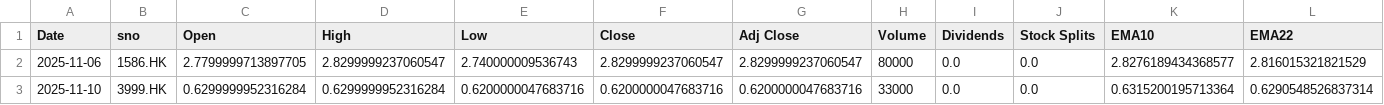
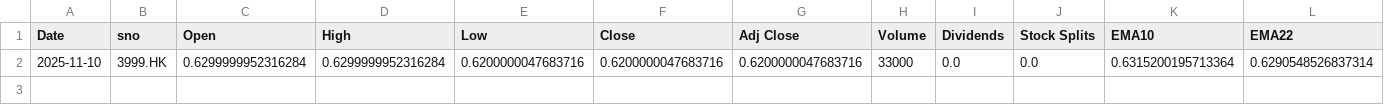
Before and after one commit to PatchQ/MFS, a CSV file: Data/S_BOSS2~BOSSB~BOSSTP1~BOSSTP2~BOSSCL1~BOSSCL2_20251112.csv (was Data/S_BOSS2~BOSSB~BOSSTP1~BOSSTP2~BOSSCL1~BOSSCL2_20251111.csv), drawn as a sheet; only a part is shown; rows hold the shown columns only; the diff names each change by its address in the sheet, - before the commit and + after, or states it on an @@ line.

```diff
--- a/Data/S_BOSS2~BOSSB~BOSSTP1~BOSSTP2~BOSSCL1~BOSSCL2_20251111.csv
+++ b/Data/S_BOSS2~BOSSB~BOSSTP1~BOSSTP2~BOSSCL1~BOSSCL2_20251112.csv
-row 2: 2025-11-06 | 1586.HK | 2.7799999713897705 | 2.8299999237060547 | 2.740000009536743 | 2.8299999237060547 | 2.8299999237060547 | 80000 | 0.0 | 0.0 | 2.8276189434368577 | 2.816015321821529
```
Also changed, not shown: Data/XASE.csv, Data/XNCM.csv, 32 other files.
